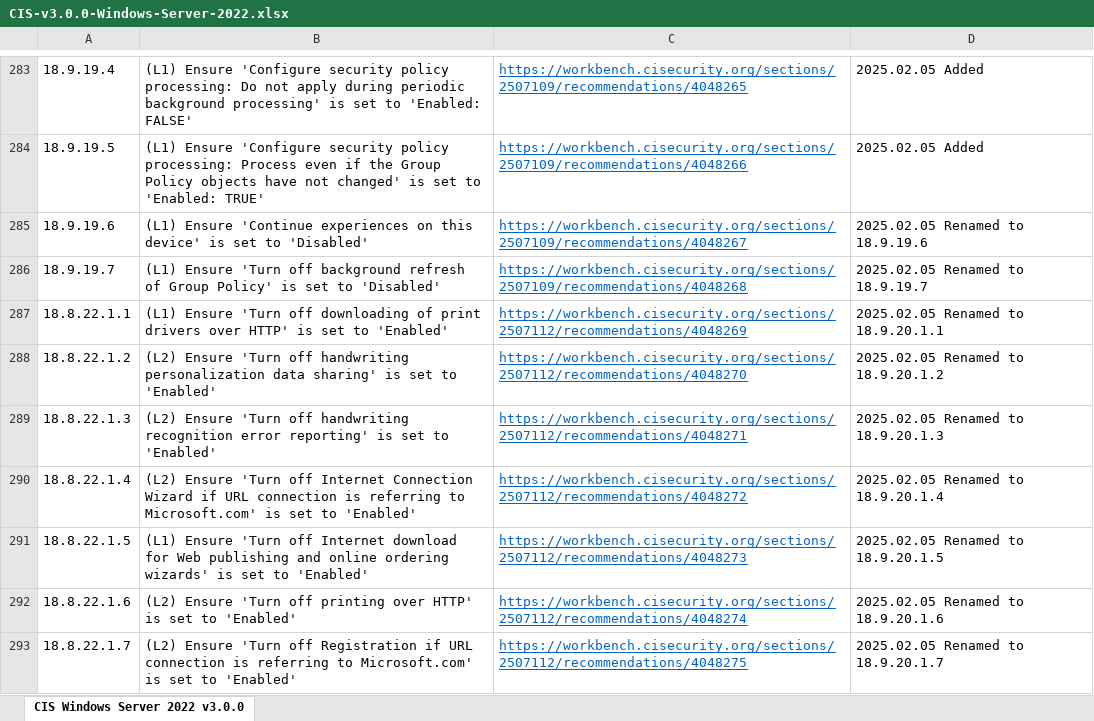
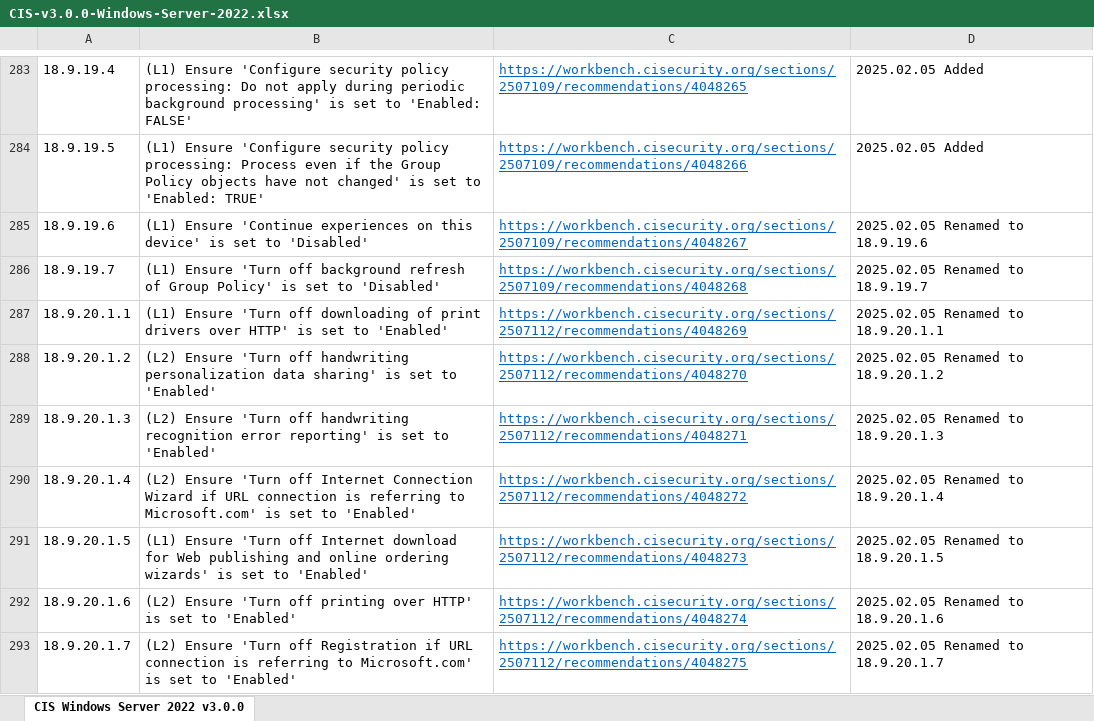
Before and after one commit to eneerge/CIS-Windows-Server-2022, an Excel workbook: v3.0.0 (2025)/CIS-v3.0.0-Windows-Server-2022.xlsx, sheet CIS Windows Server 2022 v3.0.0, drawn as a sheet; only a part is shown, gaps mark what is left out; values as stored, in another font and other column widths than the file's, no borders; the diff covers the shown part only; the diff names each change by its address in the sheet, - before the commit and + after, or states it on an @@ line.

Commit message:
Better matching for new v3.0.0 numbering

```diff
--- a/v3.0.0 (2025)/CIS-v3.0.0-Windows-Server-2022.xlsx (sheet CIS Windows Server 2022 v3.0.0)
+++ b/v3.0.0 (2025)/CIS-v3.0.0-Windows-Server-2022.xlsx (sheet CIS Windows Server 2022 v3.0.0)
-A287: 18.8.22.1.1
+A287: 18.9.20.1.1
-A288: 18.8.22.1.2
+A288: 18.9.20.1.2
-A289: 18.8.22.1.3
+A289: 18.9.20.1.3
-A290: 18.8.22.1.4
+A290: 18.9.20.1.4
-A291: 18.8.22.1.5
+A291: 18.9.20.1.5
-A292: 18.8.22.1.6
+A292: 18.9.20.1.6
-A293: 18.8.22.1.7
+A293: 18.9.20.1.7
```
Also changed, not shown: 11 edited cells and cell formats elsewhere in this sheet.
